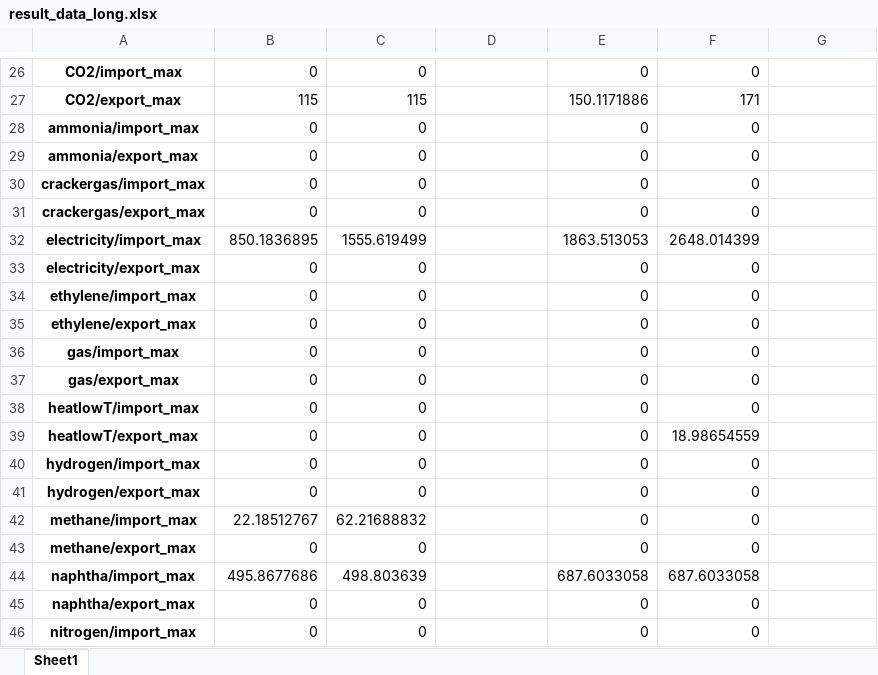
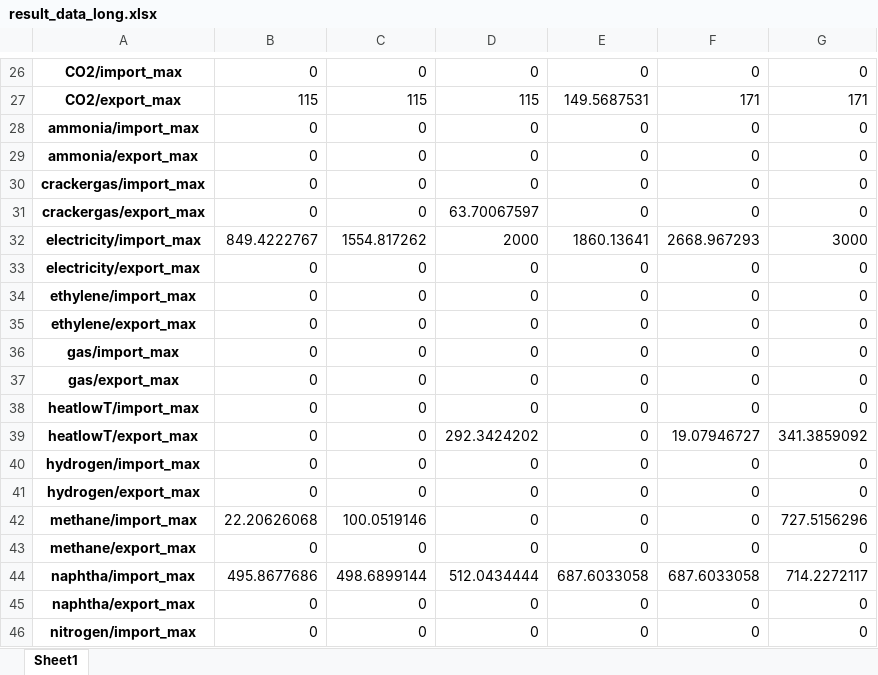
Before and after one commit to julia1071/AdOpT-NET0_ModelLink, an Excel workbook: Plotting/result_data_long.xlsx, sheet Sheet1, drawn as a sheet; only a part is shown, gaps mark what is left out; values as stored, in another font and other column widths than the file's, no borders; the diff covers the shown part only; the diff names each change by its address in the sheet, - before the commit and + after, or states it on an @@ line.

```diff
--- a/Plotting/result_data_long.xlsx (sheet Sheet1)
+++ b/Plotting/result_data_long.xlsx (sheet Sheet1)
-D26: (empty)
+D26: 0
-G26: (empty)
+G26: 0
-D27: (empty)
+D27: 115
-E27: 150.1171886
+E27: 149.5687531
-G27: (empty)
+G27: 171
-D28:D30: (empty)
+D28:D30: 0
-G28:G31: (empty)
+G28:G31: 0
-D31: (empty)
+D31: 63.70067597
-B32: 850.1836895
+B32: 849.4222767
-C32: 1555.619499
+C32: 1554.817262
-D32: (empty)
+D32: 2000
-E32: 1863.513053
+E32: 1860.13641
-F32: 2648.014399
+F32: 2668.967293
-G32: (empty)
+G32: 3000
-D33:D38: (empty)
+D33:D38: 0
-G33:G38: (empty)
+G33:G38: 0
-D39: (empty)
+D39: 292.3424202
-F39: 18.98654559
+F39: 19.07946727
-G39: (empty)
+G39: 341.3859092
-D40:D43: (empty)
+D40:D43: 0
-G40:G41: (empty)
+G40:G41: 0
-B42: 22.18512767
+B42: 22.20626068
-C42: 62.21688832
+C42: 100.0519146
-G42: (empty)
+G42: 727.5156296
-G43: (empty)
+G43: 0
-C44: 498.803639
+C44: 498.6899144
-D44: (empty)
+D44: 512.0434444
-G44: (empty)
+G44: 714.2272117
-D45:D46: (empty)
+D45:D46: 0
-G45:G46: (empty)
+G45:G46: 0
```
Also changed, not shown: 107 edited cells elsewhere in this sheet, Plotting/result_data.xlsx, 1 other file.
